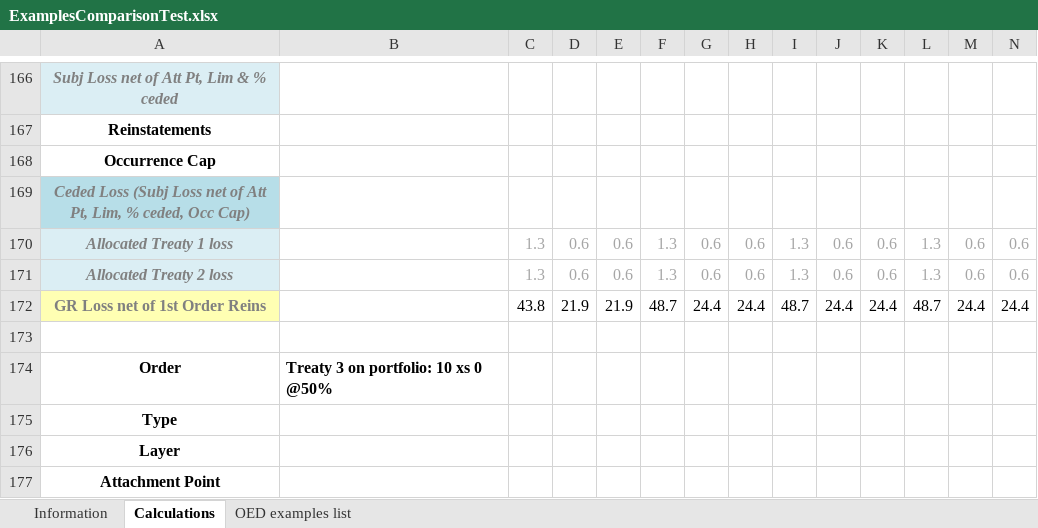
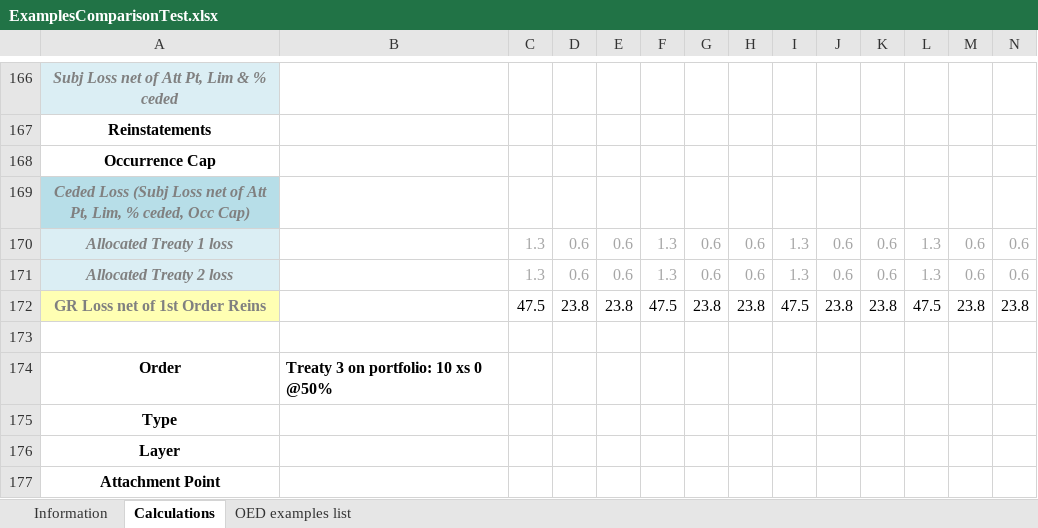
Before and after one commit to OasisLMF/ReinsuranceTestTool, an Excel workbook: examples/ExamplesComparisonTest.xlsx, sheet Calculations, drawn as a sheet; only a part is shown, gaps mark what is left out; values as stored, in another font and other column widths than the file's, no borders; removed rows and columns are numbered as before the commit, all else as after; rows hold the shown columns only; the diff names each change by its address in the sheet, - before the commit and + after, or states it on an @@ line.

```diff
--- a/examples/ExamplesComparisonTest.xlsx (sheet Calculations)
+++ b/examples/ExamplesComparisonTest.xlsx (sheet Calculations)
-row 172: GR Loss net of 1st Order Reins |  | 43.8 | 21.9 | 21.9 | 48.7 | 24.4 | 24.4 | 48.7 | 24.4 | 24.4 | 48.7 | 24.4 | 24.4
+row 172: GR Loss net of 1st Order Reins |  | 47.5 | 23.8 | 23.8 | 47.5 | 23.8 | 23.8 | 47.5 | 23.8 | 23.8 | 47.5 | 23.8 | 23.8
```
Also changed, not shown: sheet Information, 1 other file.
